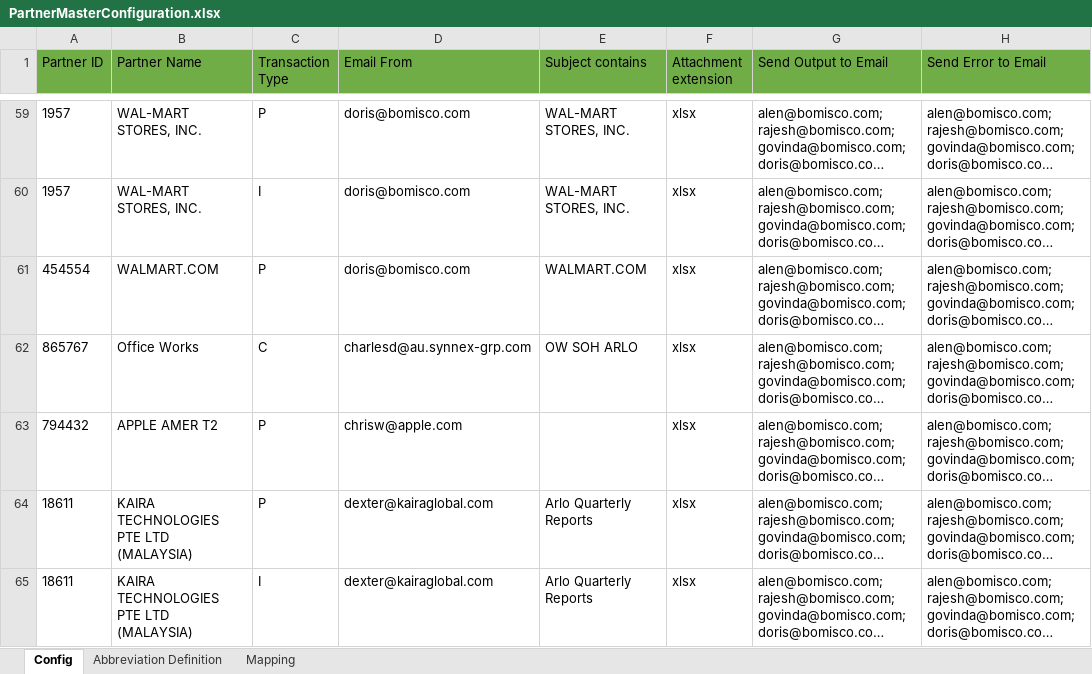
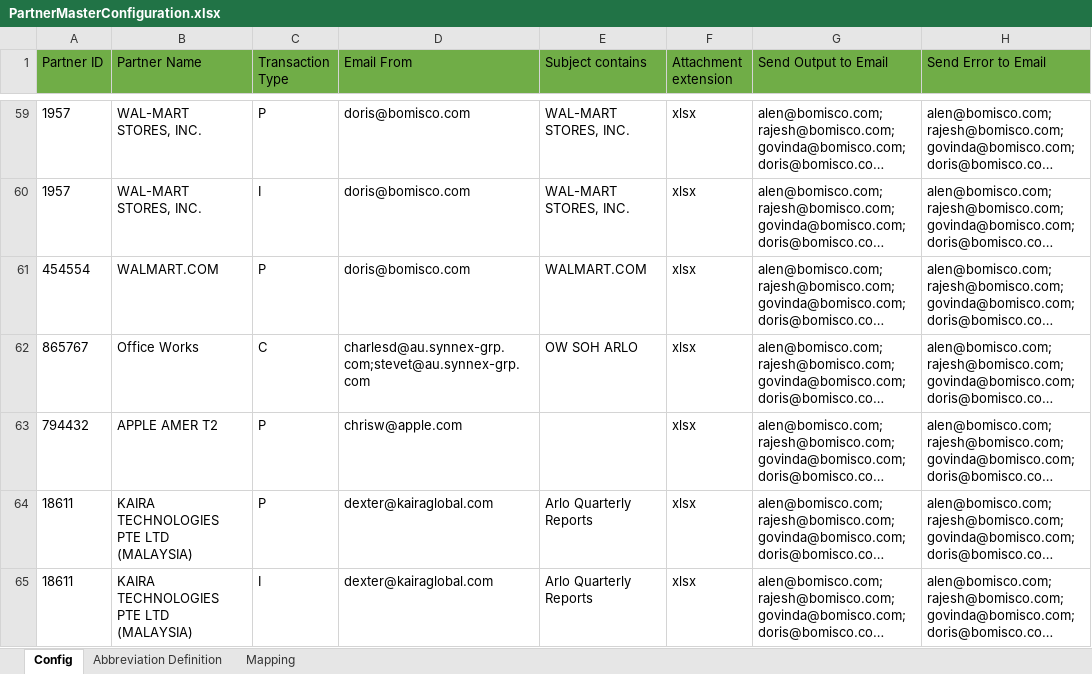
Before and after one commit to alernkn247/PartnerConfiguration, an Excel workbook: PartnerMasterConfiguration.xlsx, sheet Config, drawn as a sheet; only a part is shown, gaps mark what is left out; long unchanged cells end in …; values as stored, in another font and other column widths than the file's, no borders; conditional formats not drawn; the diff names each change by its address in the sheet, - before the commit and + after, or states it on an @@ line.

Commit message:
Update

```diff
--- a/PartnerMasterConfiguration.xlsx (sheet Config)
+++ b/PartnerMasterConfiguration.xlsx (sheet Config)
-D62 (Email From): charlesd@au.synnex-grp.com
+D62 (Email From): charlesd@au.synnex-grp.com;stevet@au.synnex-grp.com
```
